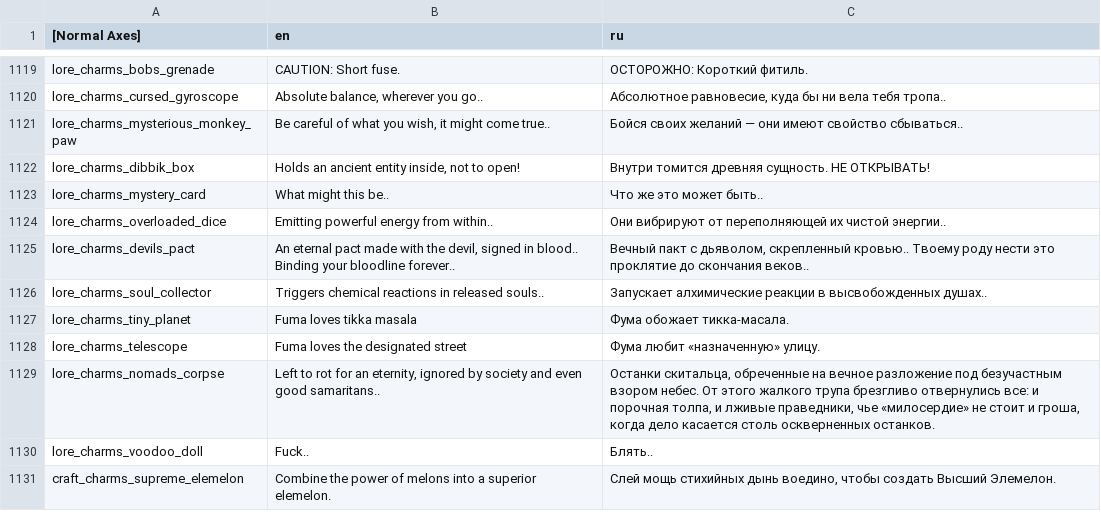
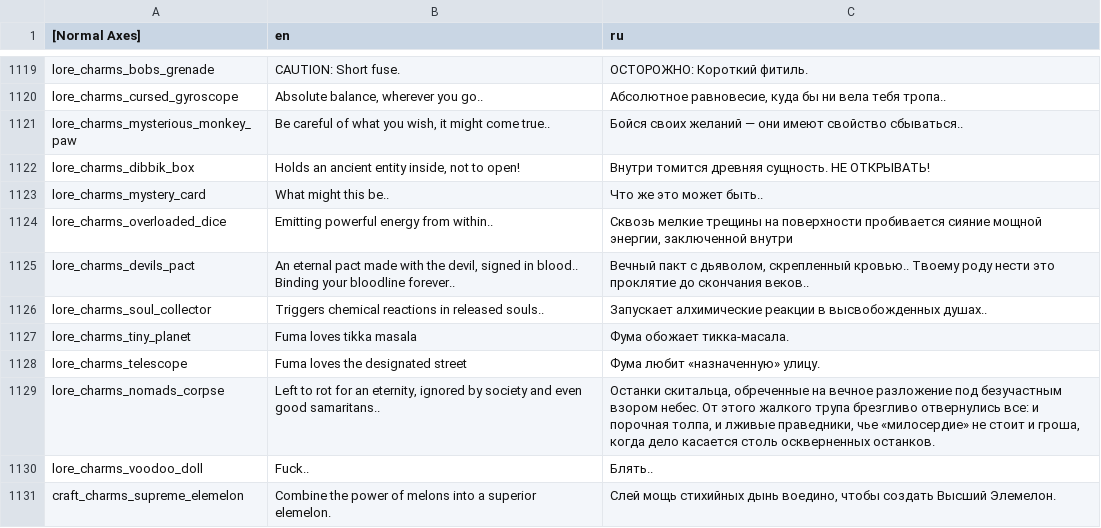
Before and after one commit to catgirl3d/hero_siege_ru_translations, a CSV file: translate/translationsItem.csv, drawn as a sheet; only a part is shown, gaps mark what is left out.

Commit message:
feat(i18n): update translationsItem.csv / translationsMain.csv

```diff
--- a/translate/translationsItem.csv
+++ b/translate/translationsItem.csv
@@ -1123,3 +1123,3 @@ lore_charms_dibbik_box|Holds an ancient entity inside, not to open!|Внутри
 lore_charms_mystery_card|What might this be..|Что же это может быть..|
-lore_charms_overloaded_dice|Emitting powerful energy from within..|Они вибрируют от переполняющей их чистой энергии..|
+lore_charms_overloaded_dice|Emitting powerful energy from within..|Сквозь мелкие трещины на поверхности пробивается сияние мощной энергии, заключенной внутри|
 lore_charms_devils_pact|An eternal pact made with the devil, signed in blood.. Binding your bloodline forever..|Вечный пакт с дьяволом, скрепленный кровью.. Твоему роду нести это проклятие до скончания веков..|
```
Also changed, not shown: translate/translationsMain.csv.
